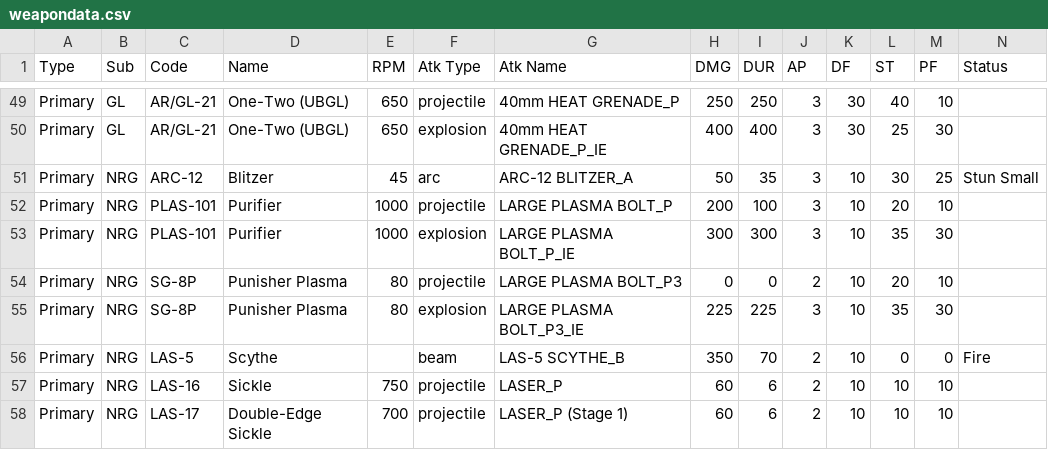
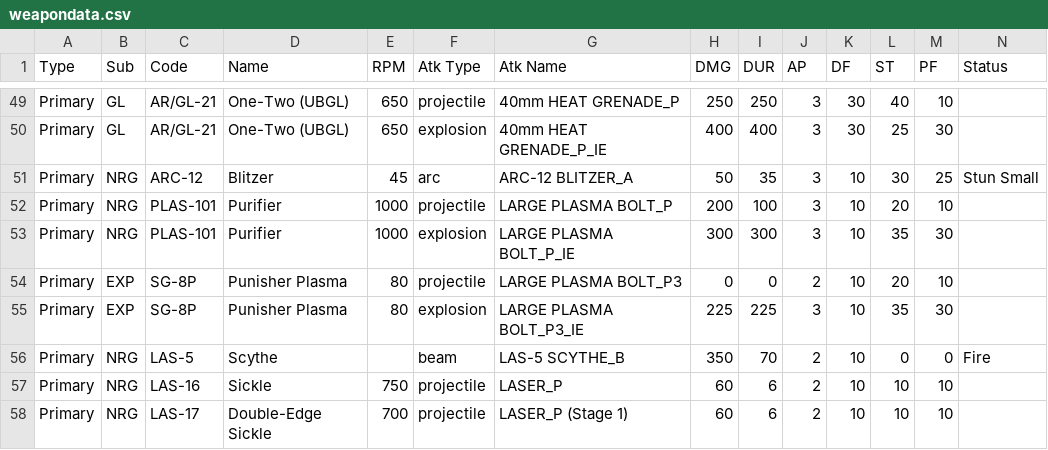
Before and after one commit to chesslogic/supercalc, a CSV file: weapons/weapondata.csv, drawn as a sheet; only a part is shown, gaps mark what is left out.

Commit message:
Prefer projectile rows in durable-ratio sort
Add preference for projectile attack rows when computing group durable-ratio sort values and update related state/tests. Introduces getDurableRatioSortAttackKind and getDurableRatioSortRows and uses them in groupSortValue for the DURABLE_RATIO_HEADER so a group's projectile rows are considered first when present. Adds recommendationWeaponFilterGroups to calculator state and clears it in clearRecommendationWeaponFilters. Adds a test ensuring mixed projectile/explosion variants are ordered with projectile entries before explosive companions. Also corrects the Sub value for SG-8P in weapondata.csv.

```diff
--- a/weapons/weapondata.csv
+++ b/weapons/weapondata.csv
@@ -53,4 +53,4 @@ Primary,NRG,PLAS-101,Purifier,1000,projectile,LARGE PLASMA BOLT_P,200,100,3,10,2
 Primary,NRG,PLAS-101,Purifier,1000,explosion,LARGE PLASMA BOLT_P_IE,300,300,3,10,35,30,
-Primary,NRG,SG-8P,Punisher Plasma,80,projectile,LARGE PLASMA BOLT_P3,0,0,2,10,20,10,
-Primary,NRG,SG-8P,Punisher Plasma,80,explosion,LARGE PLASMA BOLT_P3_IE,225,225,3,10,35,30,
+Primary,EXP,SG-8P,Punisher Plasma,80,projectile,LARGE PLASMA BOLT_P3,0,0,2,10,20,10,
+Primary,EXP,SG-8P,Punisher Plasma,80,explosion,LARGE PLASMA BOLT_P3_IE,225,225,3,10,35,30,
 Primary,NRG,LAS-5,Scythe,,beam,LAS-5 SCYTHE_B,350,70,2,10,0,0,Fire
```
Also changed, not shown: 3 other files.
